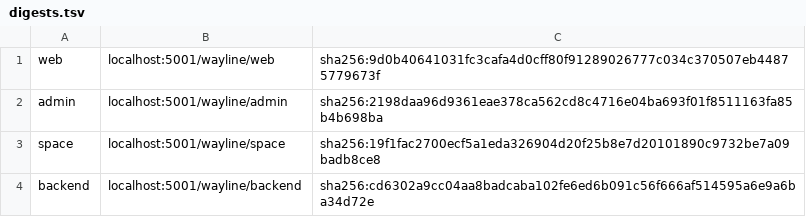
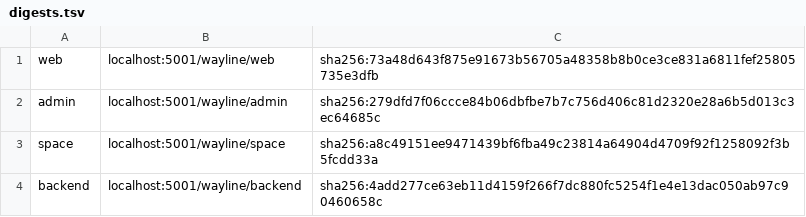
Before and after one commit to BereketAbera/plane-platform, a TSV file: docs/evidence/branding/digests.tsv, drawn as a sheet.

Commit message:
docs(evidence): record the final rebuild at 1563cbf, the gates, the scan and the proofs
Replaces the scan directory from the build at 8e328a0, whose images are superseded. Same policy, same database: exit
0, no CRITICAL with a fix in an image we build. Two strings redacted, both the CPython release key fingerprint.

```diff
--- a/docs/evidence/branding/digests.tsv
+++ b/docs/evidence/branding/digests.tsv
@@ -1,4 +1,4 @@
-web	localhost:5001/wayline/web	sha256:9d0b40641031fc3cafa4d0cff80f91289026777c034c370507eb44875779673f
-admin	localhost:5001/wayline/admin	sha256:2198daa96d9361eae378ca562cd8c4716e04ba693f01f8511163fa85b4b698ba
-space	localhost:5001/wayline/space	sha256:19f1fac2700ecf5a1eda326904d20f25b8e7d20101890c9732be7a09badb8ce8
-backend	localhost:5001/wayline/backend	sha256:cd6302a9cc04aa8badcaba102fe6ed6b091c56f666af514595a6e9a6ba34d72e
+web	localhost:5001/wayline/web	sha256:73a48d643f875e91673b56705a48358b8b0ce3ce831a6811fef25805735e3dfb
+admin	localhost:5001/wayline/admin	sha256:279dfd7f06ccce84b06dbfbe7b7c756d406c81d2320e28a6b5d013c3ec64685c
+space	localhost:5001/wayline/space	sha256:a8c49151ee9471439bf6fba49c23814a64904d4709f92f1258092f3b5fcdd33a
+backend	localhost:5001/wayline/backend	sha256:4add277ce63eb11d4159f266f7dc880fc5254f1e4e13dac050ab97c90460658c
```
Also changed, not shown: 35 other files.
